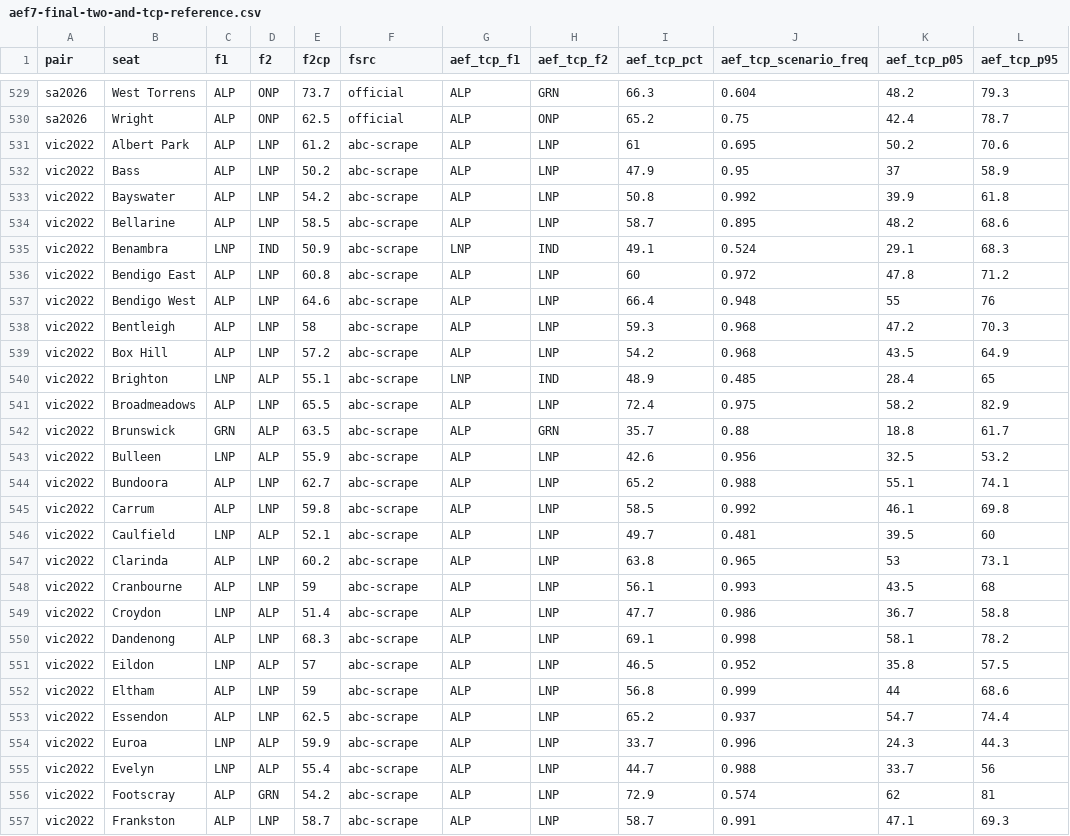
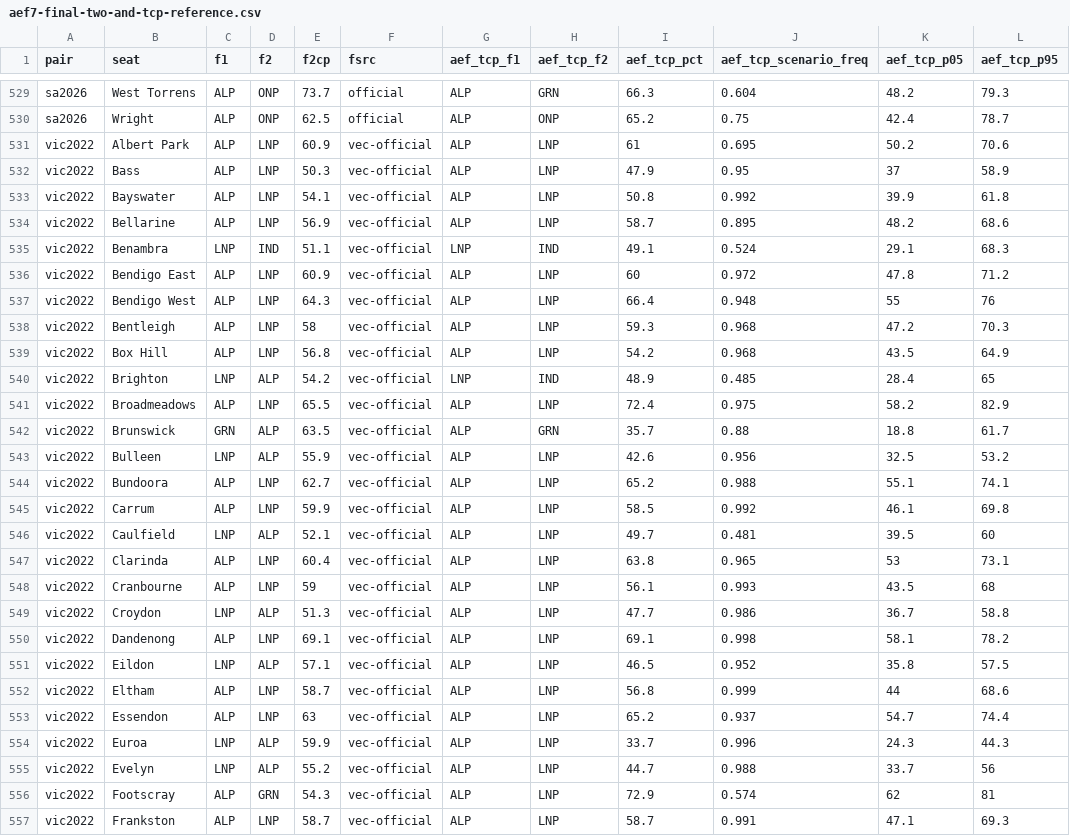
Before and after one commit to peteowen1/auspol, a CSV file: output/aef7-final-two-and-tcp-reference.csv, drawn as a sheet; only a part is shown, gaps mark what is left out; the diff covers the shown part only.

```diff
--- a/output/aef7-final-two-and-tcp-reference.csv
+++ b/output/aef7-final-two-and-tcp-reference.csv
@@ -530,28 +530,28 @@ pair,seat,f1,f2,f2cp,fsrc,aef_tcp_f1,aef_tcp_f2,aef_tcp_pct,aef_tcp_scenario_fre
 "sa2026","Wright","ALP","ONP",62.5,"official","ALP","ONP",65.2,0.75,42.4,78.7
-"vic2022","Albert Park","ALP","LNP",61.2,"abc-scrape","ALP","LNP",61,0.695,50.2,70.6
-"vic2022","Bass","ALP","LNP",50.2,"abc-scrape","ALP","LNP",47.9,0.95,37,58.9
-"vic2022","Bayswater","ALP","LNP",54.2,"abc-scrape","ALP","LNP",50.8,0.992,39.9,61.8
-"vic2022","Bellarine","ALP","LNP",58.5,"abc-scrape","ALP","LNP",58.7,0.895,48.2,68.6
-"vic2022","Benambra","LNP","IND",50.9,"abc-scrape","LNP","IND",49.1,0.524,29.1,68.3
-"vic2022","Bendigo East","ALP","LNP",60.8,"abc-scrape","ALP","LNP",60,0.972,47.8,71.2
-"vic2022","Bendigo West","ALP","LNP",64.6,"abc-scrape","ALP","LNP",66.4,0.948,55,76
-"vic2022","Bentleigh","ALP","LNP",58,"abc-scrape","ALP","LNP",59.3,0.968,47.2,70.3
-"vic2022","Box Hill","ALP","LNP",57.2,"abc-scrape","ALP","LNP",54.2,0.968,43.5,64.9
-"vic2022","Brighton","LNP","ALP",55.1,"abc-scrape","LNP","IND",48.9,0.485,28.4,65
-"vic2022","Broadmeadows","ALP","LNP",65.5,"abc-scrape","ALP","LNP",72.4,0.975,58.2,82.9
-"vic2022","Brunswick","GRN","ALP",63.5,"abc-scrape","ALP","GRN",35.7,0.88,18.8,61.7
-"vic2022","Bulleen","LNP","ALP",55.9,"abc-scrape","ALP","LNP",42.6,0.956,32.5,53.2
-"vic2022","Bundoora","ALP","LNP",62.7,"abc-scrape","ALP","LNP",65.2,0.988,55.1,74.1
-"vic2022","Carrum","ALP","LNP",59.8,"abc-scrape","ALP","LNP",58.5,0.992,46.1,69.8
-"vic2022","Caulfield","LNP","ALP",52.1,"abc-scrape","ALP","LNP",49.7,0.481,39.5,60
-"vic2022","Clarinda","ALP","LNP",60.2,"abc-scrape","ALP","LNP",63.8,0.965,53,73.1
-"vic2022","Cranbourne","ALP","LNP",59,"abc-scrape","ALP","LNP",56.1,0.993,43.5,68
-"vic2022","Croydon","LNP","ALP",51.4,"abc-scrape","ALP","LNP",47.7,0.986,36.7,58.8
-"vic2022","Dandenong","ALP","LNP",68.3,"abc-scrape","ALP","LNP",69.1,0.998,58.1,78.2
-"vic2022","Eildon","LNP","ALP",57,"abc-scrape","ALP","LNP",46.5,0.952,35.8,57.5
-"vic2022","Eltham","ALP","LNP",59,"abc-scrape","ALP","LNP",56.8,0.999,44,68.6
-"vic2022","Essendon","ALP","LNP",62.5,"abc-scrape","ALP","LNP",65.2,0.937,54.7,74.4
-"vic2022","Euroa","LNP","ALP",59.9,"abc-scrape","ALP","LNP",33.7,0.996,24.3,44.3
-"vic2022","Evelyn","LNP","ALP",55.4,"abc-scrape","ALP","LNP",44.7,0.988,33.7,56
-"vic2022","Footscray","ALP","GRN",54.2,"abc-scrape","ALP","LNP",72.9,0.574,62,81
-"vic2022","Frankston","ALP","LNP",58.7,"abc-scrape","ALP","LNP",58.7,0.991,47.1,69.3
+"vic2022","Albert Park","ALP","LNP",60.9,"vec-official","ALP","LNP",61,0.695,50.2,70.6
+"vic2022","Bass","ALP","LNP",50.3,"vec-official","ALP","LNP",47.9,0.95,37,58.9
+"vic2022","Bayswater","ALP","LNP",54.1,"vec-official","ALP","LNP",50.8,0.992,39.9,61.8
+"vic2022","Bellarine","ALP","LNP",56.9,"vec-official","ALP","LNP",58.7,0.895,48.2,68.6
+"vic2022","Benambra","LNP","IND",51.1,"vec-official","LNP","IND",49.1,0.524,29.1,68.3
+"vic2022","Bendigo East","ALP","LNP",60.9,"vec-official","ALP","LNP",60,0.972,47.8,71.2
+"vic2022","Bendigo West","ALP","LNP",64.3,"vec-official","ALP","LNP",66.4,0.948,55,76
+"vic2022","Bentleigh","ALP","LNP",58,"vec-official","ALP","LNP",59.3,0.968,47.2,70.3
+"vic2022","Box Hill","ALP","LNP",56.8,"vec-official","ALP","LNP",54.2,0.968,43.5,64.9
+"vic2022","Brighton","LNP","ALP",54.2,"vec-official","LNP","IND",48.9,0.485,28.4,65
+"vic2022","Broadmeadows","ALP","LNP",65.5,"vec-official","ALP","LNP",72.4,0.975,58.2,82.9
+"vic2022","Brunswick","GRN","ALP",63.5,"vec-official","ALP","GRN",35.7,0.88,18.8,61.7
+"vic2022","Bulleen","LNP","ALP",55.9,"vec-official","ALP","LNP",42.6,0.956,32.5,53.2
+"vic2022","Bundoora","ALP","LNP",62.7,"vec-official","ALP","LNP",65.2,0.988,55.1,74.1
+"vic2022","Carrum","ALP","LNP",59.9,"vec-official","ALP","LNP",58.5,0.992,46.1,69.8
+"vic2022","Caulfield","LNP","ALP",52.1,"vec-official","ALP","LNP",49.7,0.481,39.5,60
+"vic2022","Clarinda","ALP","LNP",60.4,"vec-official","ALP","LNP",63.8,0.965,53,73.1
+"vic2022","Cranbourne","ALP","LNP",59,"vec-official","ALP","LNP",56.1,0.993,43.5,68
+"vic2022","Croydon","LNP","ALP",51.3,"vec-official","ALP","LNP",47.7,0.986,36.7,58.8
+"vic2022","Dandenong","ALP","LNP",69.1,"vec-official","ALP","LNP",69.1,0.998,58.1,78.2
+"vic2022","Eildon","LNP","ALP",57.1,"vec-official","ALP","LNP",46.5,0.952,35.8,57.5
+"vic2022","Eltham","ALP","LNP",58.7,"vec-official","ALP","LNP",56.8,0.999,44,68.6
+"vic2022","Essendon","ALP","LNP",63,"vec-official","ALP","LNP",65.2,0.937,54.7,74.4
+"vic2022","Euroa","LNP","ALP",59.9,"vec-official","ALP","LNP",33.7,0.996,24.3,44.3
+"vic2022","Evelyn","LNP","ALP",55.2,"vec-official","ALP","LNP",44.7,0.988,33.7,56
+"vic2022","Footscray","ALP","GRN",54.3,"vec-official","ALP","LNP",72.9,0.574,62,81
+"vic2022","Frankston","ALP","LNP",58.7,"vec-official","ALP","LNP",58.7,0.991,47.1,69.3
```
Also changed, not shown: 81 edited cells elsewhere in this file, 15 other files.
